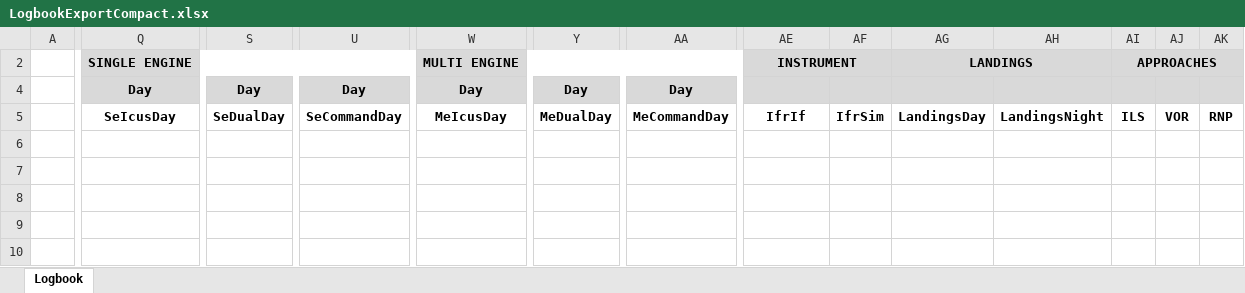
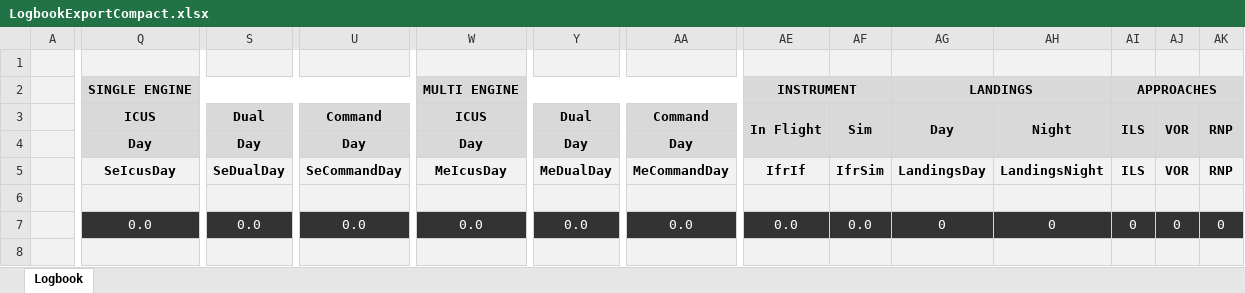
Before and after one commit to alphadelta332/Electronic-Logbook, an Excel workbook: mobile/src/ElectronicLogbook.Mobile/Templates/LogbookExportCompact.xlsx, sheet Logbook, drawn as a sheet; only a part is shown, gaps mark what is left out; values as stored, in another font and other column widths than the file's, no borders; table styles not drawn; rows hold the shown columns only; the diff covers the shown part only; the diff names each change by its address in the sheet, - before the commit and + after, or states it on an @@ line.

```diff
--- a/mobile/src/ElectronicLogbook.Mobile/Templates/LogbookExportCompact.xlsx (sheet Logbook)
+++ b/mobile/src/ElectronicLogbook.Mobile/Templates/LogbookExportCompact.xlsx (sheet Logbook)
+row 1: (empty)
-A2 fill: none
+A2 fill: #F2F2F2
@@ row 3 unhidden:  | ICUS | Dual | Command | ICUS | Dual | Command | In Flight | Sim | Day | Night | ILS | VOR | RNP @@
-A4:A5 fill: none
+A4:A5 fill: #F2F2F2
-Q5:AK5 fill: none
+Q5:AK5 fill: #F2F2F2
@@ row 6 unhidden: (empty) @@
@@ row 7 unhidden:  | 0.0 | 0.0 | 0.0 | 0.0 | 0.0 | 0.0 | 0.0 | 0.0 | 0 | 0 | 0 | 0 | 0 @@
@@ row 8 unhidden: (empty) @@
```
Also changed, not shown: cell formats elsewhere in this sheet, mobile/src/ElectronicLogbook.Mobile/Templates/LogbookExportFull.xlsx, 14 other files.
